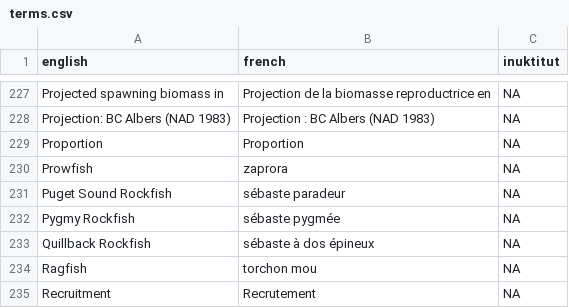
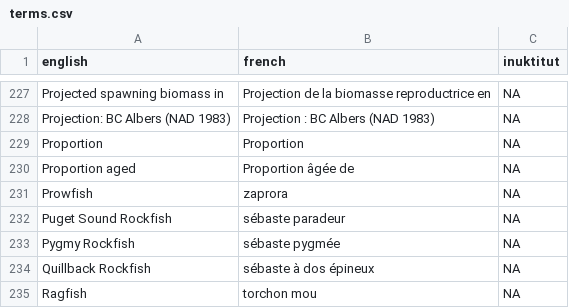
Before and after one commit to pbs-assess/rosettafish, a CSV file: inst/extdata/terms.csv, drawn as a sheet; only a part is shown, gaps mark what is left out; the shorter side is filled out with more unchanged rows; the diff names each change by its address in the sheet, - before the commit and + after, or states it on an @@ line.

Commit message:
Add proportion aged

```diff
--- a/inst/extdata/terms.csv
+++ b/inst/extdata/terms.csv
+row 230: Proportion aged | Proportion âgée de | NA
```
Also changed, not shown: 2 other files.
